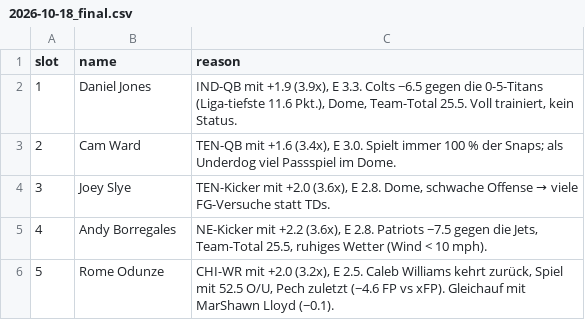
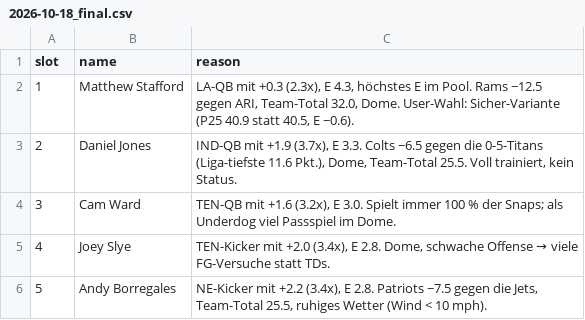
Before and after one commit to hmaxeden-hue/RealNFLDraft, a CSV file: data/recs/2026-10-18_final.csv, drawn as a sheet.

```diff
--- a/data/recs/2026-10-18_final.csv
+++ b/data/recs/2026-10-18_final.csv
@@ -1,6 +1,6 @@
 slot,name,reason
-1,Daniel Jones,"IND-QB mit +1.9 (3.9x), E 3.3. Colts −6.5 gegen die 0-5-Titans (Liga-tiefste 11.6 Pkt.), Dome, Team-Total 25.5. Voll trainiert, kein Status."
-2,Cam Ward,"TEN-QB mit +1.6 (3.4x), E 3.0. Spielt immer 100 % der Snaps; als Underdog viel Passspiel im Dome."
-3,Joey Slye,"TEN-Kicker mit +2.0 (3.6x), E 2.8. Dome, schwache Offense → viele FG-Versuche statt TDs."
-4,Andy Borregales,"NE-Kicker mit +2.2 (3.6x), E 2.8. Patriots −7.5 gegen die Jets, Team-Total 25.5, ruhiges Wetter (Wind < 10 mph)."
-5,Rome Odunze,"CHI-WR mit +2.0 (3.2x), E 2.5. Caleb Williams kehrt zurück, Spiel mit 52.5 O/U, Pech zuletzt (−4.6 FP vs xFP). Gleichauf mit MarShawn Lloyd (−0.1)."
+1,Matthew Stafford,"LA-QB mit +0.3 (2.3x), E 4.3, höchstes E im Pool. Rams −12.5 gegen ARI, Team-Total 32.0, Dome. User-Wahl: Sicher-Variante (P25 40.9 statt 40.5, E −0.6)."
+2,Daniel Jones,"IND-QB mit +1.9 (3.7x), E 3.3. Colts −6.5 gegen die 0-5-Titans (Liga-tiefste 11.6 Pkt.), Dome, Team-Total 25.5. Voll trainiert, kein Status."
+3,Cam Ward,"TEN-QB mit +1.6 (3.2x), E 3.0. Spielt immer 100 % der Snaps; als Underdog viel Passspiel im Dome."
+4,Joey Slye,"TEN-Kicker mit +2.0 (3.4x), E 2.8. Dome, schwache Offense → viele FG-Versuche statt TDs."
+5,Andy Borregales,"NE-Kicker mit +2.2 (3.4x), E 2.8. Patriots −7.5 gegen die Jets, Team-Total 25.5, ruhiges Wetter (Wind < 10 mph)."
```
Also changed, not shown: 3 other files.
